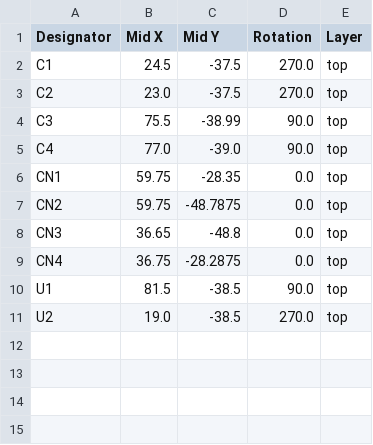
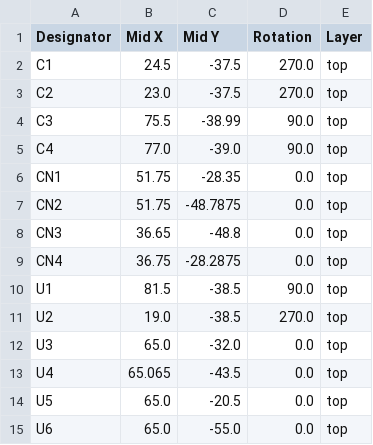
Before and after one commit to marmbrus/circuits, a CSV file: temperature/production/positions.csv, drawn as a sheet.

```diff
--- a/temperature/production/positions.csv
+++ b/temperature/production/positions.csv
@@ -5,4 +5,4 @@ C3,75.5,-38.99,90.0,top
 C4,77.0,-39.0,90.0,top
-CN1,59.75,-28.35,0.0,top
-CN2,59.75,-48.7875,0.0,top
+CN1,51.75,-28.35,0.0,top
+CN2,51.75,-48.7875,0.0,top
 CN3,36.65,-48.8,0.0,top
@@ -11 +11,5 @@ U1,81.5,-38.5,90.0,top
 U2,19.0,-38.5,270.0,top
+U3,65.0,-32.0,0.0,top
+U4,65.065,-43.5,0.0,top
+U5,65.0,-20.5,0.0,top
+U6,65.0,-55.0,0.0,top
```
Also changed, not shown: temperature/production/bom.csv, 8 other files.
